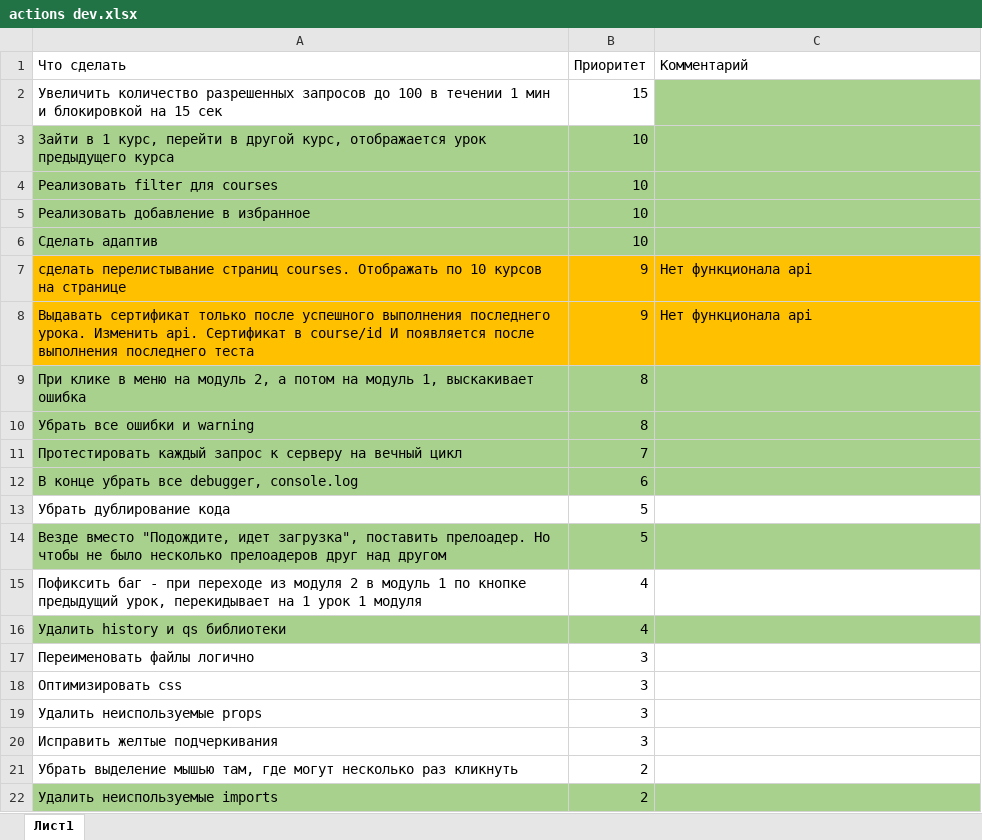
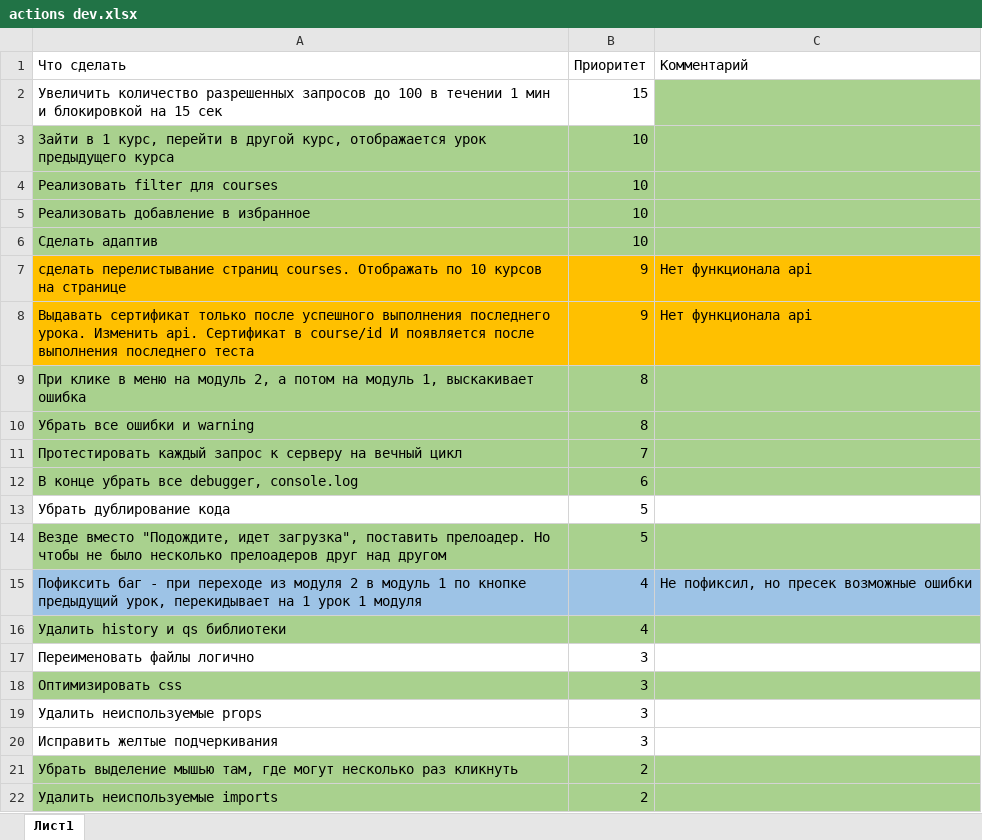
Before and after one commit to Alexey-Mancurov/volonter, an Excel workbook: actions dev.xlsx, sheet Лист1, drawn as a sheet; values as stored, in another font and other column widths than the file's, no borders; table styles not drawn; the diff names each change by its address in the sheet, - before the commit and + after, or states it on an @@ line.

```diff
--- a/actions dev.xlsx (sheet Лист1)
+++ b/actions dev.xlsx (sheet Лист1)
-A15:C15 fill: none
+A15:C15 fill: #9DC3E6
-C15 (Комментарий): (empty)
+C15 (Комментарий): Не пофиксил, но пресек возможные ошибки
-A18:C18 fill: none
+A18:C18 fill: #A9D18E
-A21:C21 fill: none
+A21:C21 fill: #A9D18E
```
Also changed, not shown: 2 other files.
